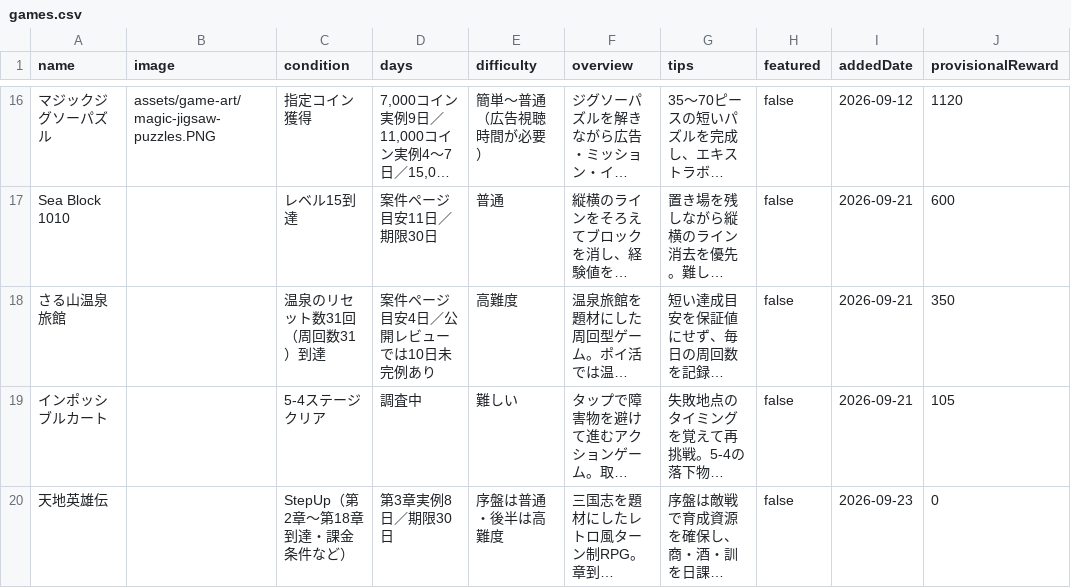
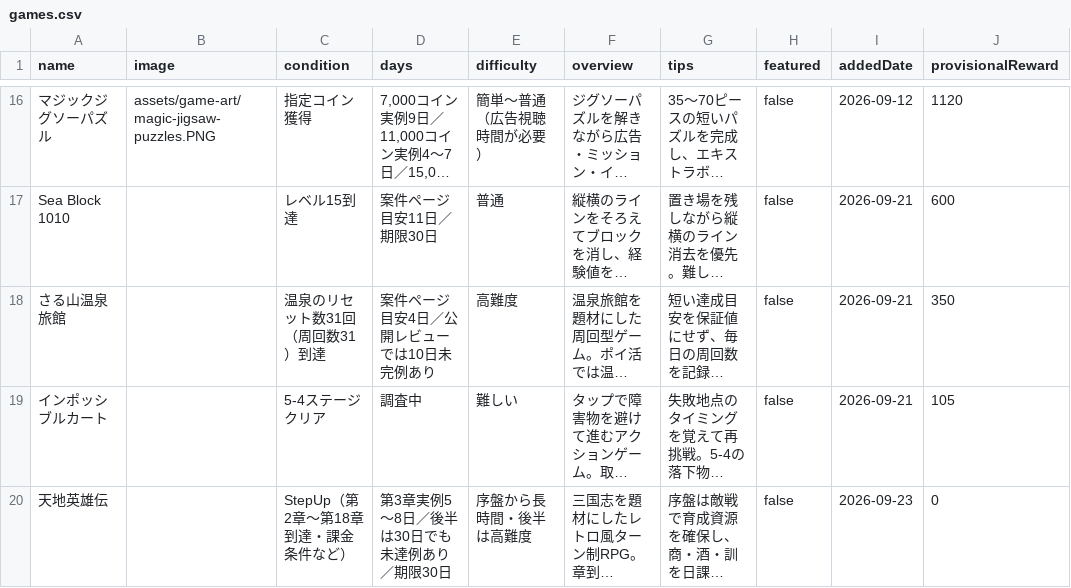
Before and after one commit to POIGAME-LAB/poigamelab, a CSV file: games.csv, drawn as a sheet; only a part is shown, gaps mark what is left out; long unchanged cells end in …; the diff names each change by its address in the sheet, - before the commit and + after, or states it on an @@ line.

Commit message:
Correct Tenchi pace summary with multiple player records

```diff
--- a/games.csv
+++ b/games.csv
-D20 (days): 第3章実例8日／期限30日
+D20 (days): 第3章実例5〜8日／後半は30日でも未達例あり／期限30日
-E20 (difficulty): 序盤は普通・後半は高難度
+E20 (difficulty): 序盤から長時間・後半は高難度
```
